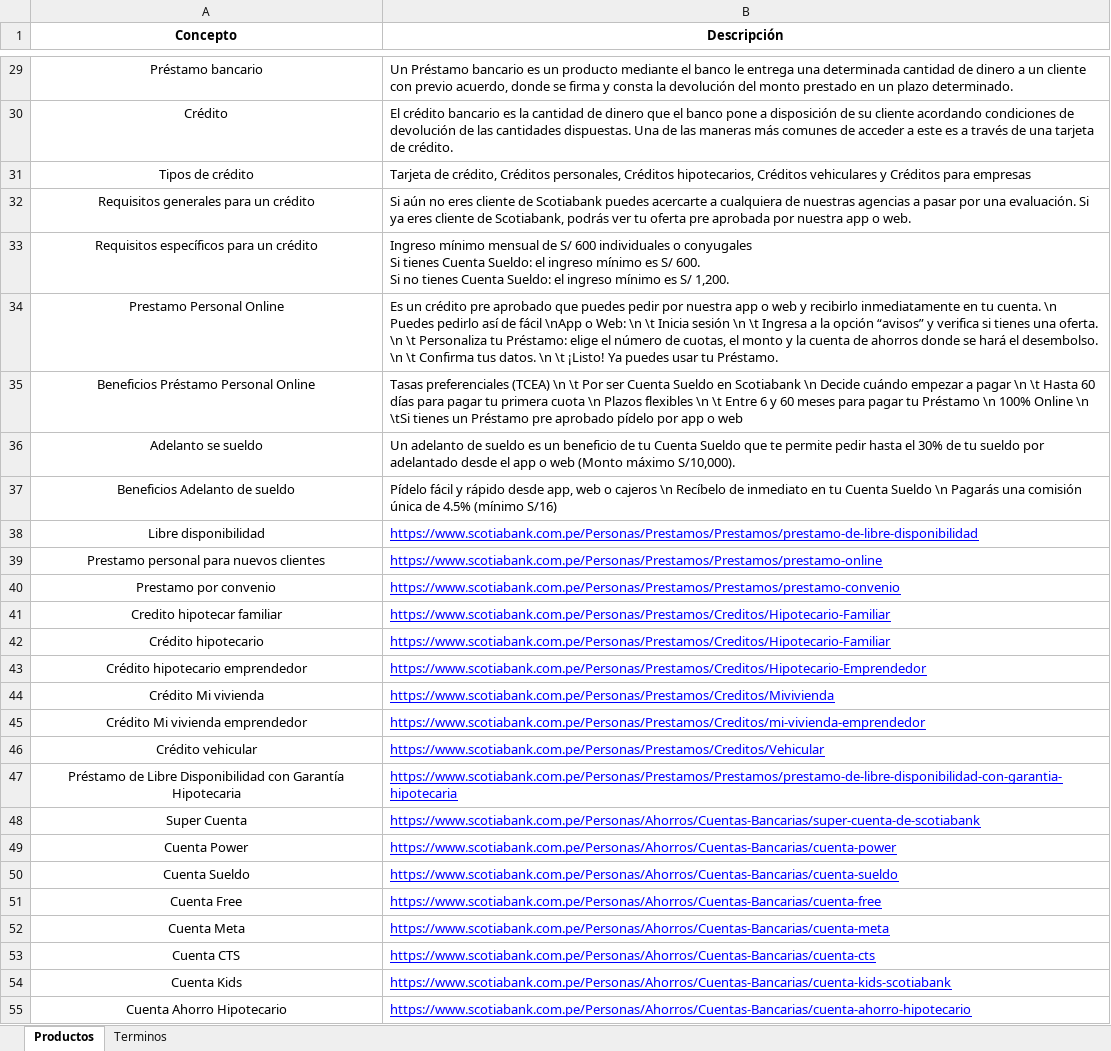
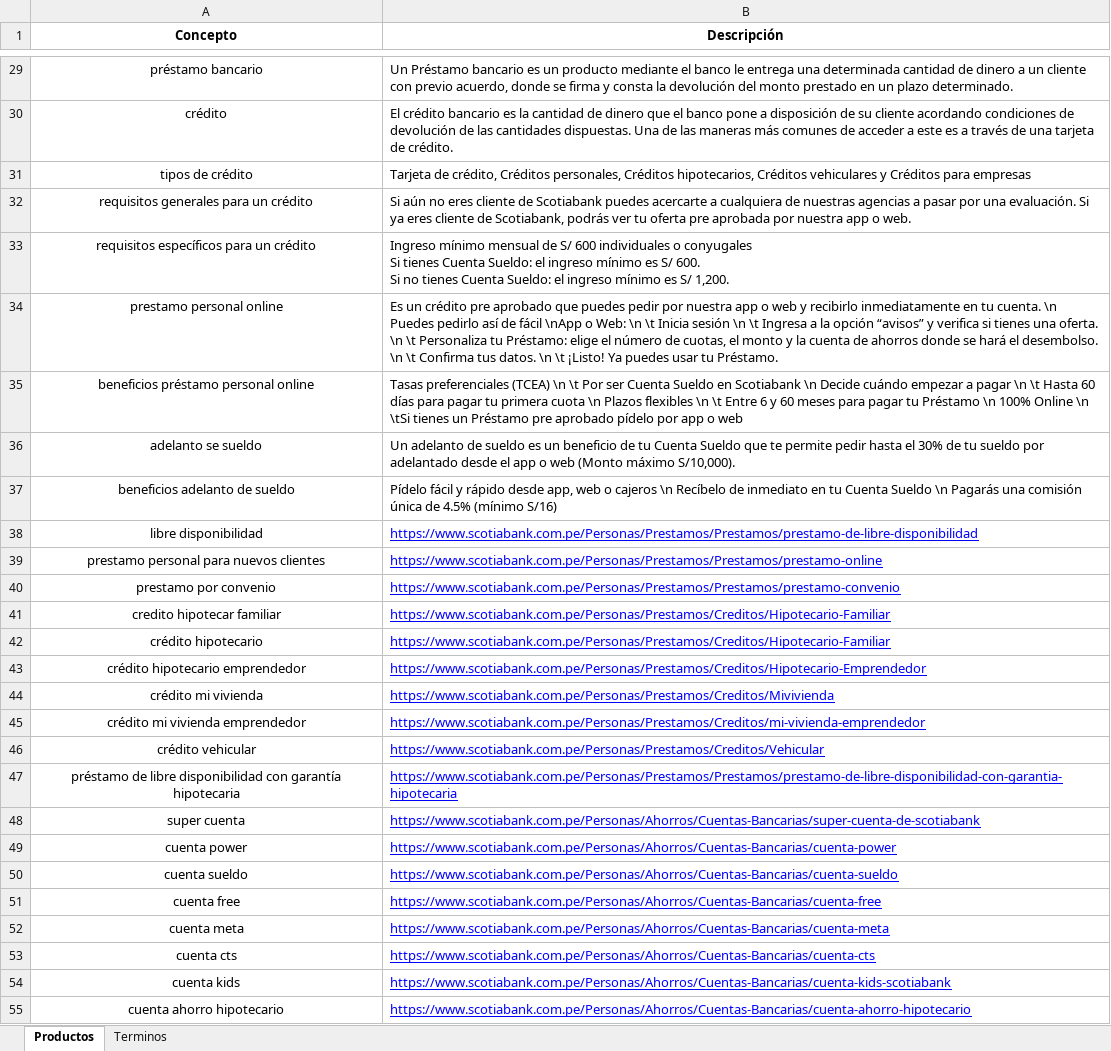
Before and after one commit to Bryan2509/ChatBotScotiaBank, an Excel workbook: BBDD Scotiabank.xlsx, sheet Productos, drawn as a sheet; only a part is shown, gaps mark what is left out; values as stored, in another font and other column widths than the file's, no borders; charts and pictures not drawn; the diff covers the shown part only; the diff names each change by its address in the sheet, - before the commit and + after, or states it on an @@ line.

```diff
--- a/BBDD Scotiabank.xlsx (sheet Productos)
+++ b/BBDD Scotiabank.xlsx (sheet Productos)
-A29 (Concepto): Préstamo bancario
+A29 (Concepto): préstamo bancario
-A30 (Concepto): Crédito
+A30 (Concepto): crédito
-A31 (Concepto): Tipos de crédito
+A31 (Concepto): tipos de crédito
-A32 (Concepto): Requisitos generales para un crédito
+A32 (Concepto): requisitos generales para un crédito
-A33 (Concepto): Requisitos específicos para un crédito
+A33 (Concepto): requisitos específicos para un crédito
-A34 (Concepto): Prestamo Personal Online
+A34 (Concepto): prestamo personal online
-A35 (Concepto): Beneficios Préstamo Personal Online
+A35 (Concepto): beneficios préstamo personal online
-A36 (Concepto): Adelanto se sueldo
+A36 (Concepto): adelanto se sueldo
-A37 (Concepto): Beneficios Adelanto de sueldo
+A37 (Concepto): beneficios adelanto de sueldo
-A38 (Concepto): Libre disponibilidad
+A38 (Concepto): libre disponibilidad
-A39 (Concepto): Prestamo personal para nuevos clientes
+A39 (Concepto): prestamo personal para nuevos clientes
-A40 (Concepto): Prestamo por convenio
+A40 (Concepto): prestamo por convenio
-A41 (Concepto): Credito hipotecar familiar
+A41 (Concepto): credito hipotecar familiar
-A42 (Concepto): Crédito hipotecario
+A42 (Concepto): crédito hipotecario
-A43 (Concepto): Crédito hipotecario emprendedor
+A43 (Concepto): crédito hipotecario emprendedor
-A44 (Concepto): Crédito Mi vivienda
+A44 (Concepto): crédito mi vivienda
-A45 (Concepto): Crédito Mi vivienda emprendedor
+A45 (Concepto): crédito mi vivienda emprendedor
-A46 (Concepto): Crédito vehicular
+A46 (Concepto): crédito vehicular
-A47 (Concepto): Préstamo de Libre Disponibilidad con Garantía Hipotecaria
+A47 (Concepto): préstamo de libre disponibilidad con garantía hipotecaria
-A48 (Concepto): Super Cuenta
+A48 (Concepto): super cuenta
-A49 (Concepto): Cuenta Power
+A49 (Concepto): cuenta power
-A50 (Concepto): Cuenta Sueldo
+A50 (Concepto): cuenta sueldo
-A51 (Concepto): Cuenta Free
+A51 (Concepto): cuenta free
-A52 (Concepto): Cuenta Meta
+A52 (Concepto): cuenta meta
-A53 (Concepto): Cuenta CTS
+A53 (Concepto): cuenta cts
-A54 (Concepto): Cuenta Kids
+A54 (Concepto): cuenta kids
-A55 (Concepto): Cuenta Ahorro Hipotecario
+A55 (Concepto): cuenta ahorro hipotecario
```
Also changed, not shown: 29 edited cells and cell formats elsewhere in this sheet, charts or pictures, 42 other files.
